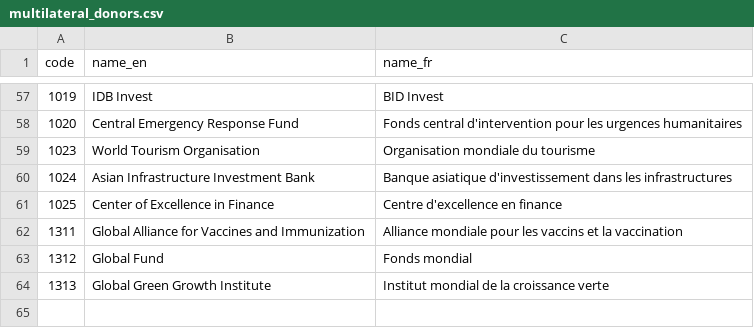
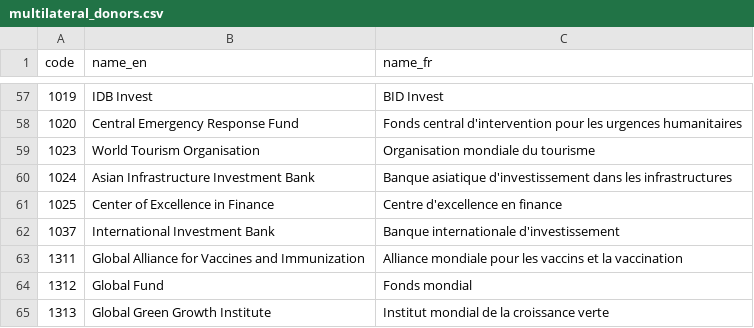
Before and after one commit to datasets/dac-and-crs-code-lists, a CSV file: data/multilateral_donors.csv, drawn as a sheet; only a part is shown, gaps mark what is left out; the diff names each change by its address in the sheet, - before the commit and + after, or states it on an @@ line.

```diff
--- a/data/multilateral_donors.csv
+++ b/data/multilateral_donors.csv
+row 62: 1037 | International Investment Bank | Banque internationale d'investissement
```
Also changed, not shown: data/agencies.csv, data/private_donors.csv, 1 other file.
